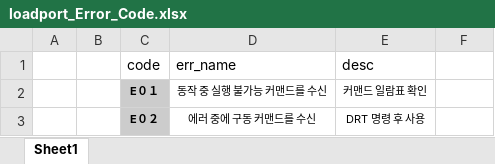
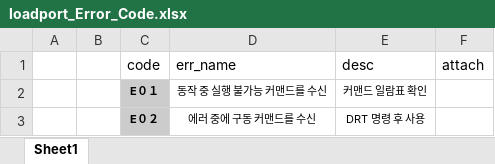
Before and after one commit to ChangHyun-Lim/kakao_error_bot, an Excel workbook: loadport_Error_Code.xlsx, sheet Sheet1, drawn as a sheet; only a part is shown; values as stored, in another font and other column widths than the file's, no borders; the diff names each change by its address in the sheet, - before the commit and + after, or states it on an @@ line.

Commit message:
Add files via upload

```diff
--- a/loadport_Error_Code.xlsx (sheet Sheet1)
+++ b/loadport_Error_Code.xlsx (sheet Sheet1)
-F1: (empty)
+F1: attach
```
